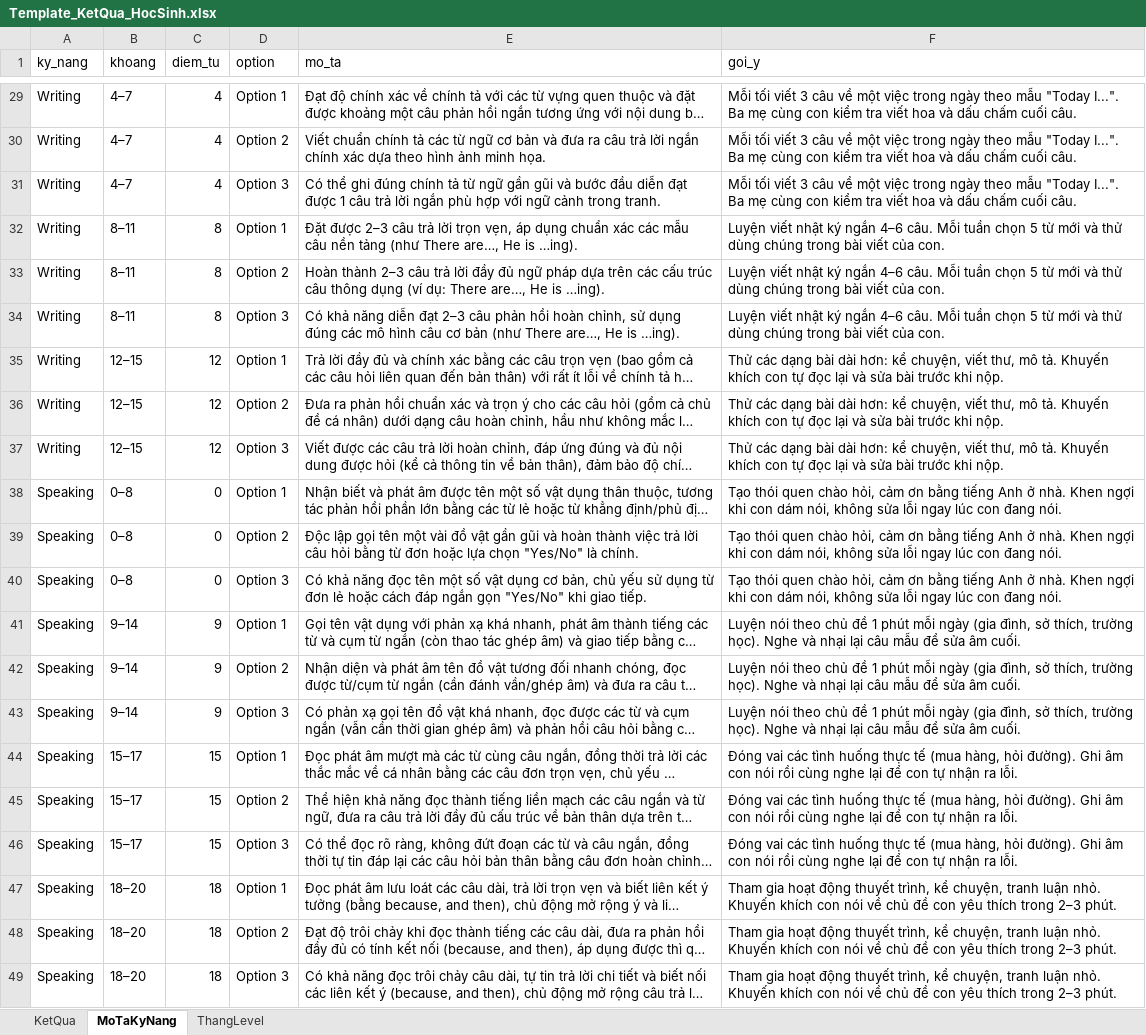
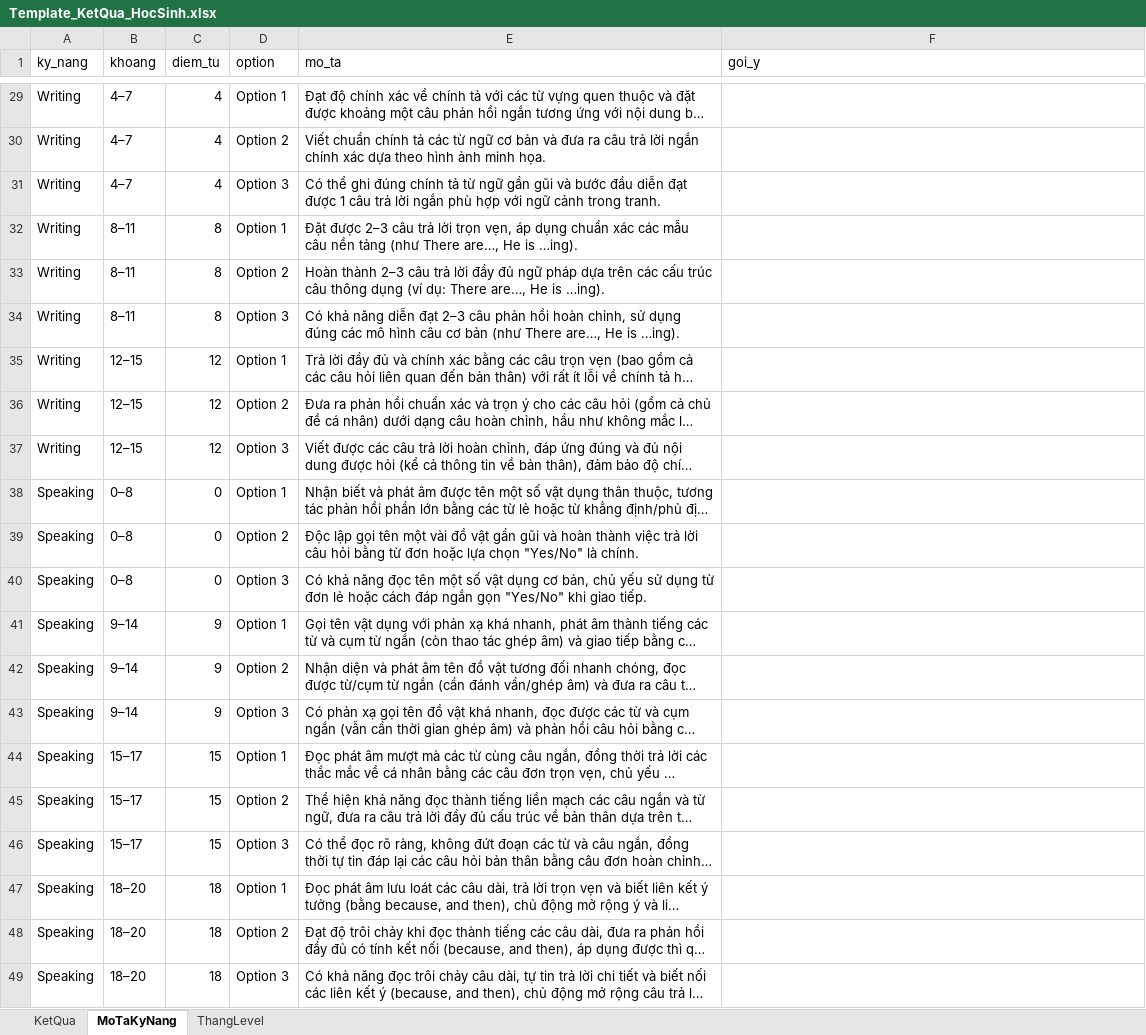
Before and after one commit to hoongp4327/test_datahs_ismart, an Excel workbook: data/Template_KetQua_HocSinh.xlsx, sheet MoTaKyNang, drawn as a sheet; only a part is shown, gaps mark what is left out; long unchanged cells end in …; values as stored, in another font and other column widths than the file's, no borders; the diff covers the shown part only; the diff names each change by its address in the sheet, - before the commit and + after, or states it on an @@ line.

```diff
--- a/data/Template_KetQua_HocSinh.xlsx (sheet MoTaKyNang)
+++ b/data/Template_KetQua_HocSinh.xlsx (sheet MoTaKyNang)
-F29:F31 (goi_y): Mỗi tối viết 3 câu về một việc trong ngày theo mẫu "Today I...". Ba mẹ cùng con kiểm tra viết hoa và dấu chấm cuối câu.
+F29:F31 (goi_y): (empty)
-F32:F34 (goi_y): Luyện viết nhật ký ngắn 4–6 câu. Mỗi tuần chọn 5 từ mới và thử dùng chúng trong bài viết của con.
+F32:F34 (goi_y): (empty)
-F35:F37 (goi_y): Thử các dạng bài dài hơn: kể chuyện, viết thư, mô tả. Khuyến khích con tự đọc lại và sửa bài trước khi nộp.
+F35:F37 (goi_y): (empty)
-F38:F40 (goi_y): Tạo thói quen chào hỏi, cảm ơn bằng tiếng Anh ở nhà. Khen ngợi khi con dám nói, không sửa lỗi ngay lúc con đang nói.
+F38:F40 (goi_y): (empty)
-F41:F43 (goi_y): Luyện nói theo chủ đề 1 phút mỗi ngày (gia đình, sở thích, trường học). Nghe và nhại lại câu mẫu để sửa âm cuối.
+F41:F43 (goi_y): (empty)
-F44:F46 (goi_y): Đóng vai các tình huống thực tế (mua hàng, hỏi đường). Ghi âm con nói rồi cùng nghe lại để con tự nhận ra lỗi.
+F44:F46 (goi_y): (empty)
-F47:F49 (goi_y): Tham gia hoạt động thuyết trình, kể chuyện, tranh luận nhỏ. Khuyến khích con nói về chủ đề con yêu thích trong 2–3 phút.
+F47:F49 (goi_y): (empty)
```
Also changed, not shown: 27 edited cells elsewhere in this sheet, 4 other files.
